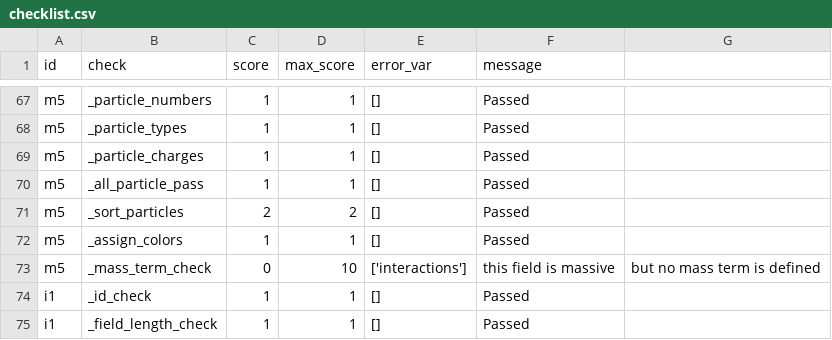
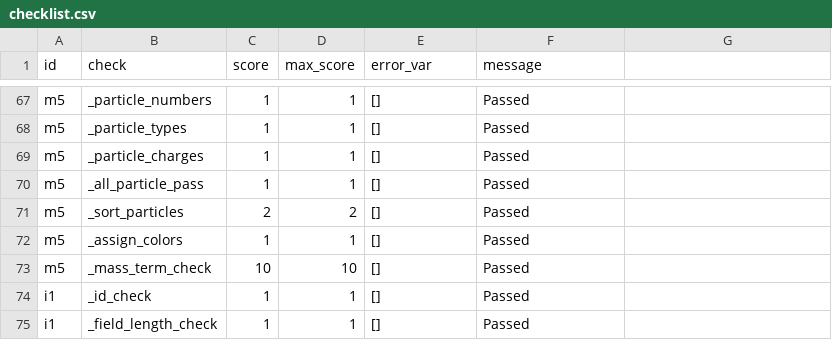
Before and after one commit to bbradz/particle_graph, a CSV file: Models/ST/checklist.csv (was Models/WM1/checklist.csv), drawn as a sheet; only a part is shown, gaps mark what is left out; the diff covers the shown part only.

```diff
--- a/Models/WM1/checklist.csv
+++ b/Models/ST/checklist.csv
@@ -72,3 +72,3 @@ m5, _sort_particles, 2, 2, [], Passed
 m5, _assign_colors, 1, 1, [], Passed
-m5, _mass_term_check, 0, 10, ['interactions'], this field is massive, but no mass term is defined
+m5, _mass_term_check, 10, 10, [], Passed
 i1, _id_check, 1, 1, [], Passed
```
Also changed, not shown: 22 added rows elsewhere in this file, Models/WM0/checklist.csv, Models/WM6/checklist.csv, 23 other files.
